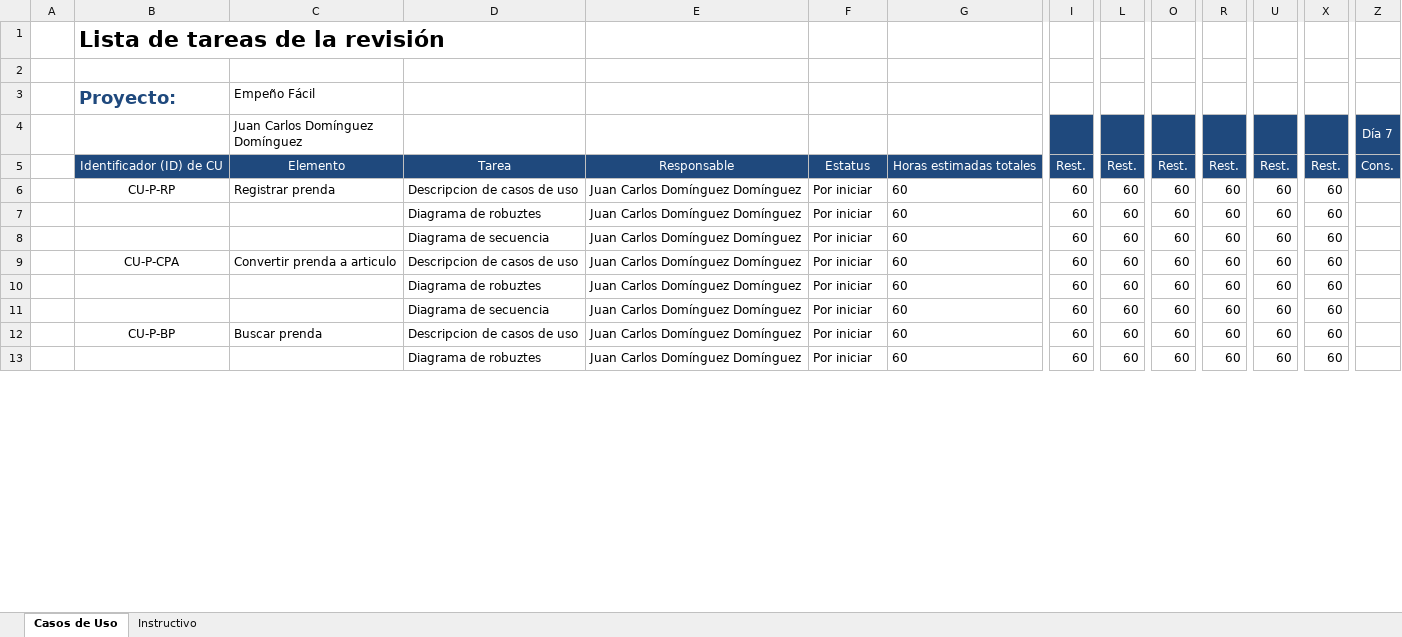
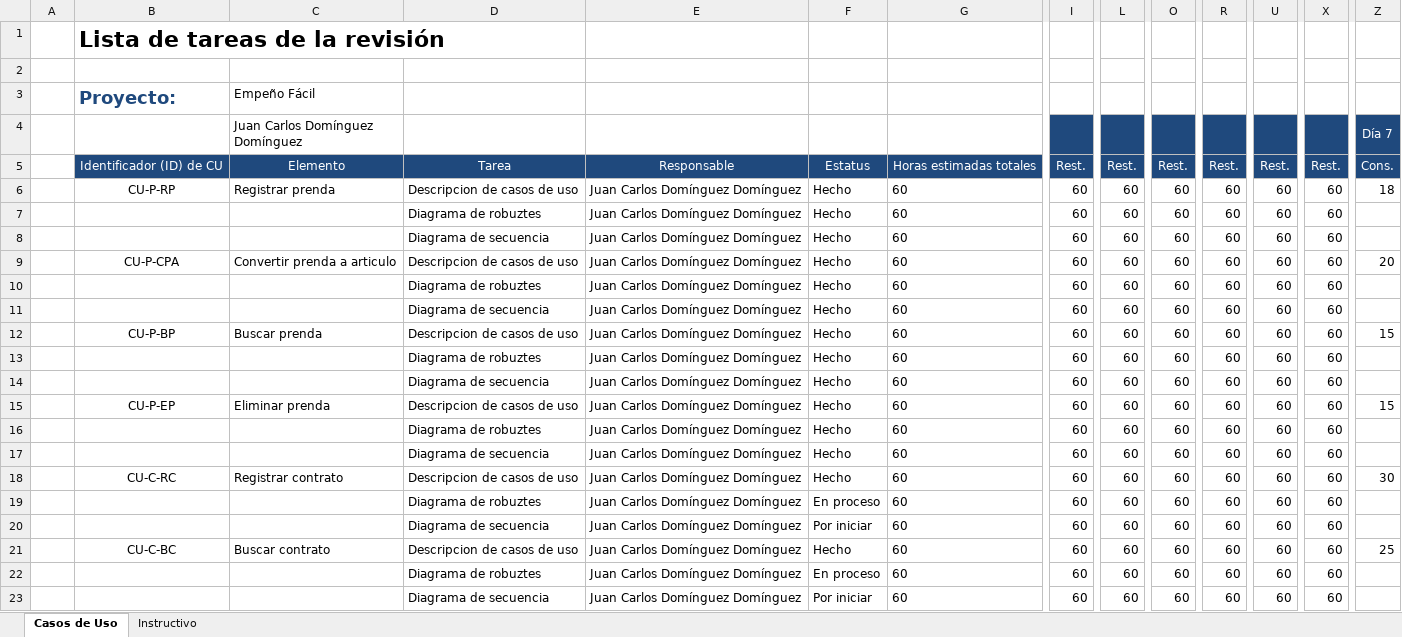
Before and after one commit to JuanCarlosDominguezDominguez/EmpenioFacil, an Excel workbook: Juan/Reviciones/Plantilla_Lista_de_Tareas_de_la_revisión_3.xlsx, sheet Casos de Uso, drawn as a sheet; only a part is shown, gaps mark what is left out; values as stored, in another font and other column widths than the file's, no borders; removed rows and columns are numbered as before the commit, all else as after; rows hold the shown columns only; the diff covers the shown part only; the diff names each change by its address in the sheet, - before the commit and + after, or states it on an @@ line.

```diff
--- a/Juan/Reviciones/Plantilla_Lista_de_Tareas_de_la_revisión_3.xlsx (sheet Casos de Uso)
+++ b/Juan/Reviciones/Plantilla_Lista_de_Tareas_de_la_revisión_3.xlsx (sheet Casos de Uso)
-row 6:  | CU-P-RP | Registrar prenda | Descripcion de casos de uso | Juan Carlos Domínguez Domínguez | Por iniciar | 60 | 60 | 60 | 60 | 60 | 60 | 60
+row 6:  | CU-P-RP | Registrar prenda | Descripcion de casos de uso | Juan Carlos Domínguez Domínguez | Hecho | 60 | 60 | 60 | 60 | 60 | 60 | 60 | 18
+row 7:  |  |  | Diagrama de robuztes | Juan Carlos Domínguez Domínguez | Hecho | 60 | 60 | 60 | 60 | 60 | 60 | 60
+row 8:  |  |  | Diagrama de secuencia | Juan Carlos Domínguez Domínguez | Hecho | 60 | 60 | 60 | 60 | 60 | 60 | 60
+row 9:  | CU-P-CPA | Convertir prenda a articulo | Descripcion de casos de uso | Juan Carlos Domínguez Domínguez | Hecho | 60 | 60 | 60 | 60 | 60 | 60 | 60 | 20
+row 10:  |  |  | Diagrama de robuztes | Juan Carlos Domínguez Domínguez | Hecho | 60 | 60 | 60 | 60 | 60 | 60 | 60
+row 11:  |  |  | Diagrama de secuencia | Juan Carlos Domínguez Domínguez | Hecho | 60 | 60 | 60 | 60 | 60 | 60 | 60
+row 12:  | CU-P-BP | Buscar prenda | Descripcion de casos de uso | Juan Carlos Domínguez Domínguez | Hecho | 60 | 60 | 60 | 60 | 60 | 60 | 60 | 15
+row 13:  |  |  | Diagrama de robuztes | Juan Carlos Domínguez Domínguez | Hecho | 60 | 60 | 60 | 60 | 60 | 60 | 60
+row 14:  |  |  | Diagrama de secuencia | Juan Carlos Domínguez Domínguez | Hecho | 60 | 60 | 60 | 60 | 60 | 60 | 60
+row 15:  | CU-P-EP | Eliminar prenda | Descripcion de casos de uso | Juan Carlos Domínguez Domínguez | Hecho | 60 | 60 | 60 | 60 | 60 | 60 | 60 | 15
+row 16:  |  |  | Diagrama de robuztes | Juan Carlos Domínguez Domínguez | Hecho | 60 | 60 | 60 | 60 | 60 | 60 | 60
+row 17:  |  |  | Diagrama de secuencia | Juan Carlos Domínguez Domínguez | Hecho | 60 | 60 | 60 | 60 | 60 | 60 | 60
+row 18:  | CU-C-RC | Registrar contrato | Descripcion de casos de uso | Juan Carlos Domínguez Domínguez | Hecho | 60 | 60 | 60 | 60 | 60 | 60 | 60 | 30
-F19: Por iniciar
+F19: En proceso
-row 9:  | CU-P-CPA | Convertir prenda a articulo | Descripcion de casos de uso | Juan Carlos Domínguez Domínguez | Por iniciar | 60 | 60 | 60 | 60 | 60 | 60 | 60
+row 21:  | CU-C-BC | Buscar contrato | Descripcion de casos de uso | Juan Carlos Domínguez Domínguez | Hecho | 60 | 60 | 60 | 60 | 60 | 60 | 60 | 25
-F22: Por iniciar
+F22: En proceso
-row 12:  | CU-P-BP | Buscar prenda | Descripcion de casos de uso | Juan Carlos Domínguez Domínguez | Por iniciar | 60 | 60 | 60 | 60 | 60 | 60 | 60
-row 13:  |  |  | Diagrama de robuztes | Juan Carlos Domínguez Domínguez | Por iniciar | 60 | 60 | 60 | 60 | 60 | 60 | 60
```
Also changed, not shown: 11 removed rows and 3 edited cells elsewhere in this sheet, formulas that keep their value, Juan/Reviciones/Plantilla_Lista_de_Tareas_de_la_revisión_4.xlsx, 16 other files.
